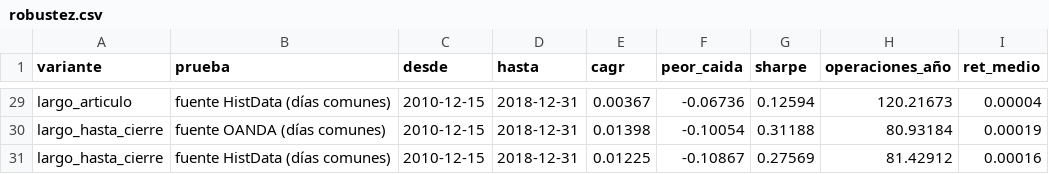
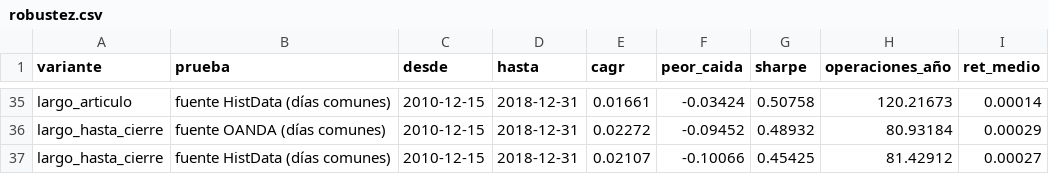
Before and after one commit to abgarciaochoa-art/Testing, a CSV file: research/noise_band/resultados/robustez.csv, drawn as a sheet; only a part is shown, gaps mark what is left out; addresses are those after the commit; the diff covers the shown part only; the diff names each change by its address in the sheet, - before the commit and + after, or states it on an @@ line.

```diff
--- a/research/noise_band/resultados/robustez.csv
+++ b/research/noise_band/resultados/robustez.csv
-E35 (cagr): 0.00367
+E35 (cagr): 0.01661
-F35 (peor_caida): -0.06736
+F35 (peor_caida): -0.03424
-G35 (sharpe): 0.12594
+G35 (sharpe): 0.50758
-I35 (ret_medio): 0.00004
+I35 (ret_medio): 0.00014
-E36 (cagr): 0.01398
+E36 (cagr): 0.02272
-F36 (peor_caida): -0.10054
+F36 (peor_caida): -0.09452
-G36 (sharpe): 0.31188
+G36 (sharpe): 0.48932
-I36 (ret_medio): 0.00019
+I36 (ret_medio): 0.00029
-E37 (cagr): 0.01225
+E37 (cagr): 0.02107
-F37 (peor_caida): -0.10867
+F37 (peor_caida): -0.10066
-G37 (sharpe): 0.27569
+G37 (sharpe): 0.45425
-I37 (ret_medio): 0.00016
+I37 (ret_medio): 0.00027
```
Also changed, not shown: 6 added rows and 81 edited cells elsewhere in this file, research/noise_band/resultados/combinar.csv, research/noise_band/resultados/combinar_anual.csv, 13 other files.
